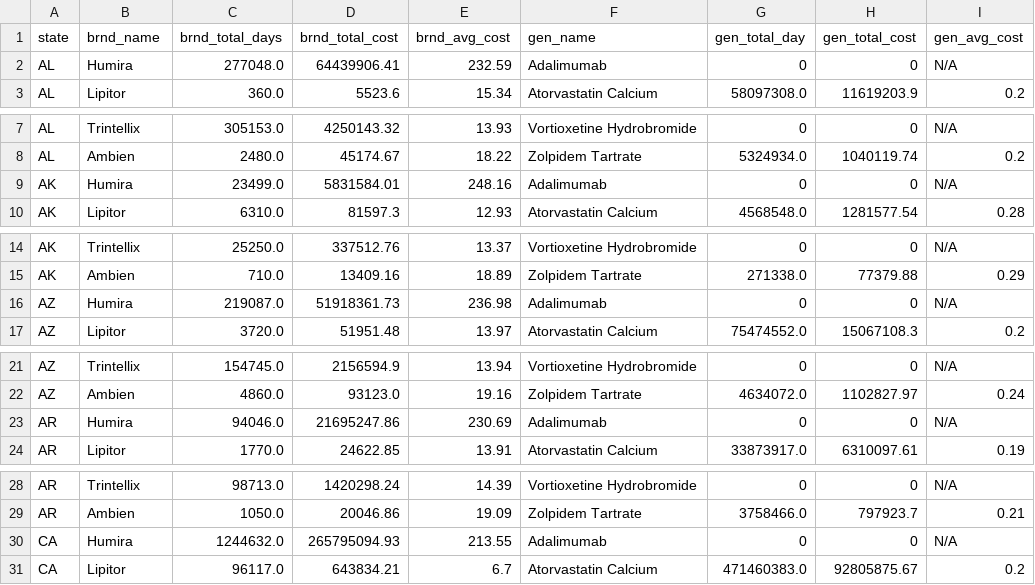
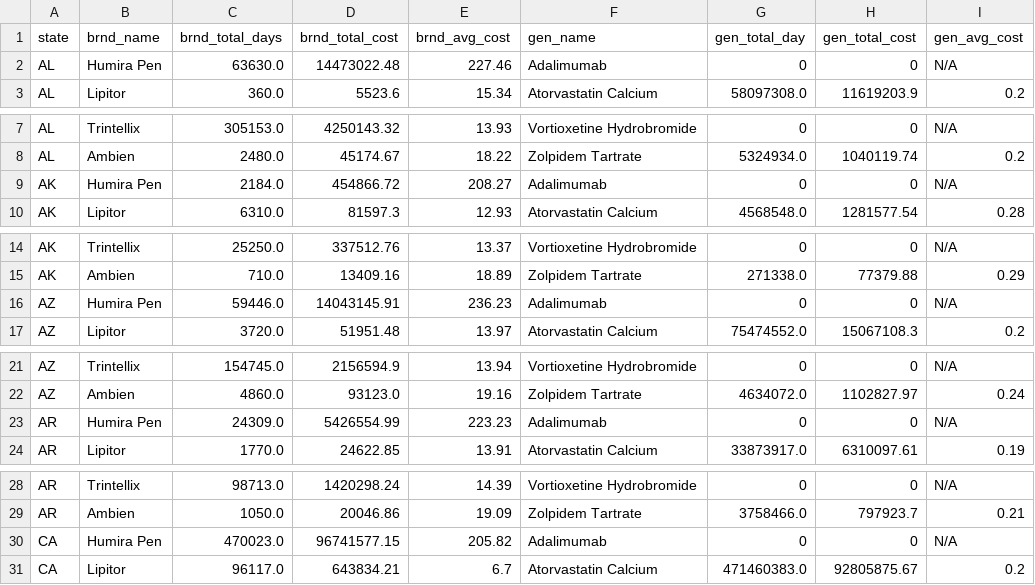
Before and after one commit to tkinkaju/Comparison-of-Generic-Against-Name-Brand-Pharmaceutical-Costs-for-Medicare-Patients, a CSV file: states_summary.csv, drawn as a sheet; only a part is shown, gaps mark what is left out; the diff covers the shown part only.

```diff
--- a/states_summary.csv
+++ b/states_summary.csv
@@ -1,3 +1,3 @@
 state,brnd_name,brnd_total_days,brnd_total_cost,brnd_avg_cost,gen_name,gen_total_day,gen_total_cost,gen_avg_cost
-AL,Humira,277048.0,64439906.41,232.59,Adalimumab,0,0,N/A
+AL,Humira Pen,63630.0,14473022.48,227.46,Adalimumab,0,0,N/A
 AL,Lipitor,360.0,5523.6,15.34,Atorvastatin Calcium,58097308.0,11619203.9,0.2
@@ -8,3 +8,3 @@ AL,Trintellix,305153.0,4250143.32,13.93,Vortioxetine Hydrobromide,0,0,N/A
 AL,Ambien,2480.0,45174.67,18.22,Zolpidem Tartrate,5324934.0,1040119.74,0.2
-AK,Humira,23499.0,5831584.01,248.16,Adalimumab,0,0,N/A
+AK,Humira Pen,2184.0,454866.72,208.27,Adalimumab,0,0,N/A
 AK,Lipitor,6310.0,81597.3,12.93,Atorvastatin Calcium,4568548.0,1281577.54,0.28
@@ -15,3 +15,3 @@ AK,Trintellix,25250.0,337512.76,13.37,Vortioxetine Hydrobromide,0,0,N/A
 AK,Ambien,710.0,13409.16,18.89,Zolpidem Tartrate,271338.0,77379.88,0.29
-AZ,Humira,219087.0,51918361.73,236.98,Adalimumab,0,0,N/A
+AZ,Humira Pen,59446.0,14043145.91,236.23,Adalimumab,0,0,N/A
 AZ,Lipitor,3720.0,51951.48,13.97,Atorvastatin Calcium,75474552.0,15067108.3,0.2
@@ -22,3 +22,3 @@ AZ,Trintellix,154745.0,2156594.9,13.94,Vortioxetine Hydrobromide,0,0,N/A
 AZ,Ambien,4860.0,93123.0,19.16,Zolpidem Tartrate,4634072.0,1102827.97,0.24
-AR,Humira,94046.0,21695247.86,230.69,Adalimumab,0,0,N/A
+AR,Humira Pen,24309.0,5426554.99,223.23,Adalimumab,0,0,N/A
 AR,Lipitor,1770.0,24622.85,13.91,Atorvastatin Calcium,33873917.0,6310097.61,0.19
@@ -29,3 +29,3 @@ AR,Trintellix,98713.0,1420298.24,14.39,Vortioxetine Hydrobromide,0,0,N/A
 AR,Ambien,1050.0,20046.86,19.09,Zolpidem Tartrate,3758466.0,797923.7,0.21
-CA,Humira,1244632.0,265795094.93,213.55,Adalimumab,0,0,N/A
+CA,Humira Pen,470023.0,96741577.15,205.82,Adalimumab,0,0,N/A
 CA,Lipitor,96117.0,643834.21,6.7,Atorvastatin Calcium,471460383.0,92805875.67,0.2
```
Also changed, not shown: 180 edited cells elsewhere in this file, USA_summary.csv, 6 other files.
